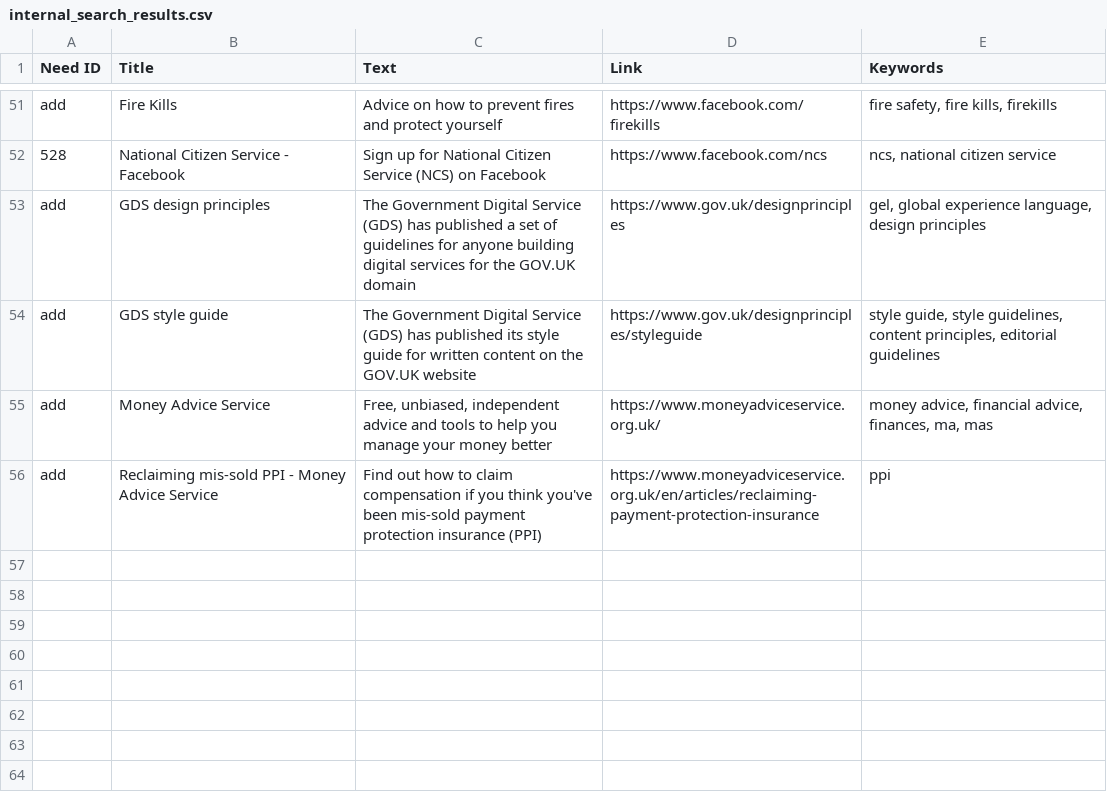
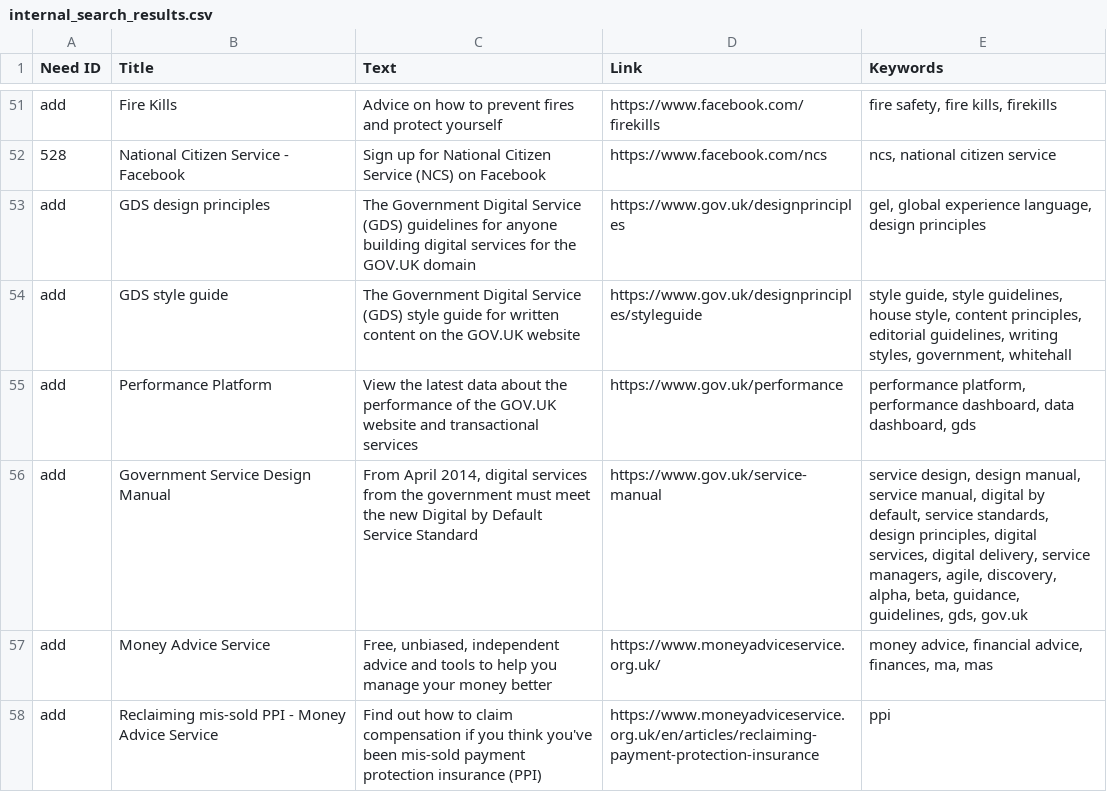
Before and after one commit to alphagov/recommended-links, a CSV file: data/index/recommended-link/internal_search_results.csv, drawn as a sheet; only a part is shown, gaps mark what is left out.

Commit message:
Add Service Design Manual and Performance Platform

```diff
--- a/data/index/recommended-link/internal_search_results.csv
+++ b/data/index/recommended-link/internal_search_results.csv
@@ -52,4 +52,6 @@ add,Fire Kills,Advice on how to prevent fires and protect yourself,https://www.f
 528,National Citizen Service - Facebook,Sign up for National Citizen Service (NCS) on Facebook,https://www.facebook.com/ncs,"ncs, national citizen service"
-add,GDS design principles,The Government Digital Service (GDS) has published a set of guidelines for anyone building digital services for the GOV.UK domain,https://www.gov.uk/designprinciples,"gel, global experience language, design principles"
-add,GDS style guide,The Government Digital Service (GDS) has published its style guide for written content on the GOV.UK website,https://www.gov.uk/designprinciples/styleguide,"style guide, style guidelines, content principles, editorial guidelines"
+add,GDS design principles,The Government Digital Service (GDS) guidelines for anyone building digital services for the GOV.UK domain,https://www.gov.uk/designprinciples,"gel, global experience language, design principles"
+add,GDS style guide,The Government Digital Service (GDS) style guide for written content on the GOV.UK website,https://www.gov.uk/designprinciples/styleguide,"style guide, style guidelines, house style, content principles, editorial guidelines, writing styles, government, whitehall"
+add,Performance Platform,View the latest data about the performance of the GOV.UK website and transactional services,https://www.gov.uk/performance,"performance platform, performance dashboard, data dashboard, gds"
+add,Government Service Design Manual,"From April 2014, digital services from the government must meet the new Digital by Default Service Standard",https://www.gov.uk/service-manual,"service design, design manual, service manual, digital by default, service standards, design principles, digital services, digital delivery, service managers, agile, discovery, alpha, beta, guidance, guidelines, gds, gov.uk"
 add,Money Advice Service,"Free, unbiased, independent advice and tools to help you manage your money better",https://www.moneyadviceservice.org.uk/,"money advice, financial advice, finances, ma, mas"
```
